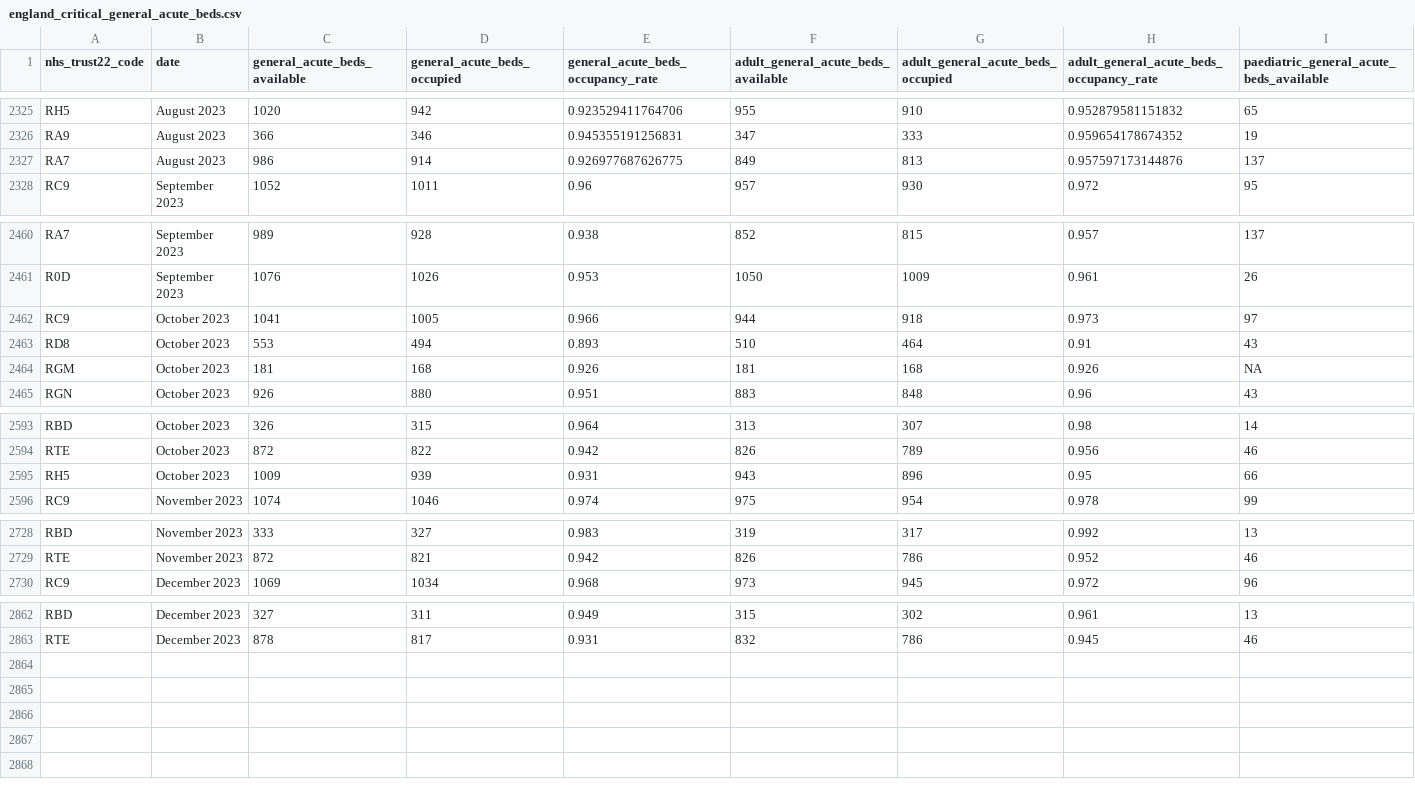
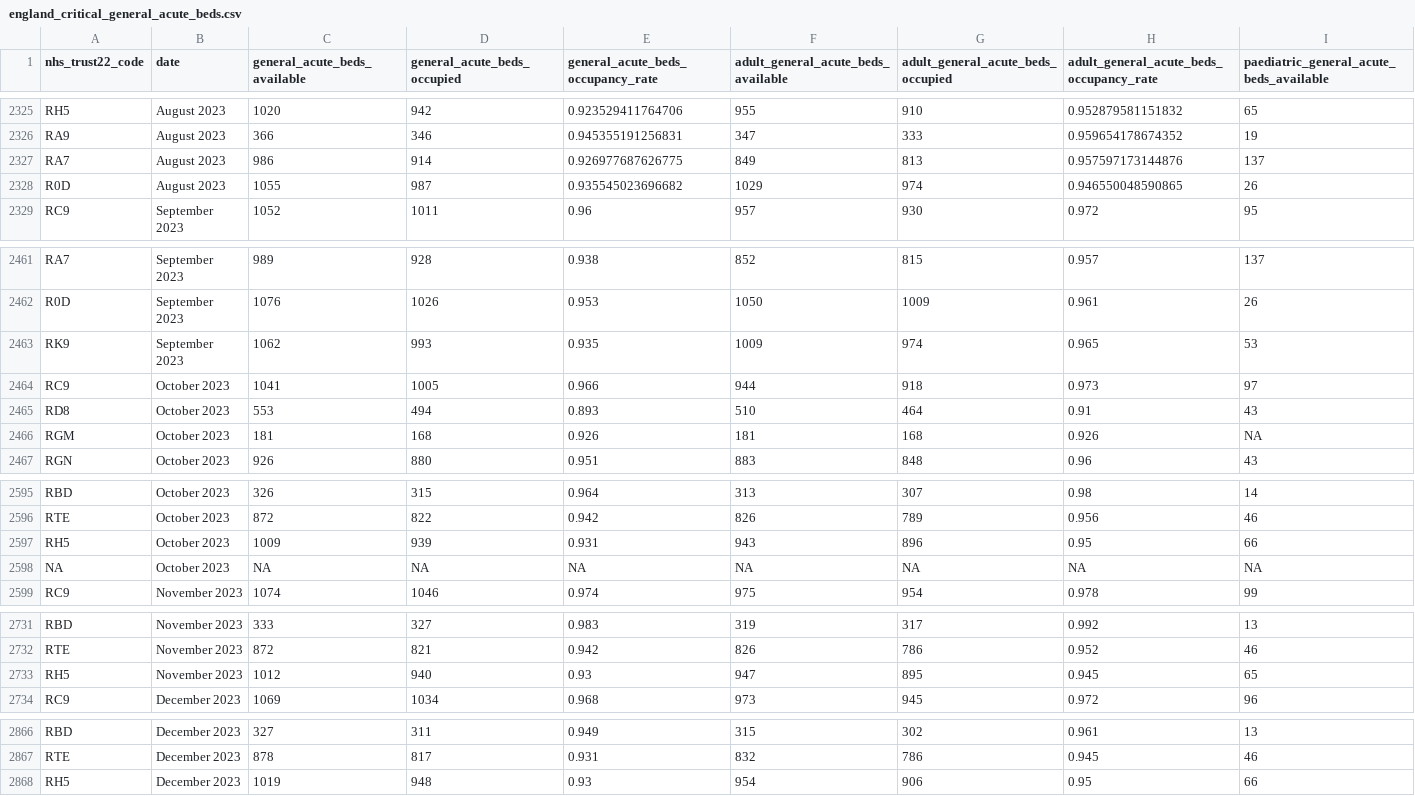
Before and after one commit to humaniverse/healthyr, a CSV file: .broadcast/england_critical_general_acute_beds.csv, drawn as a sheet; only a part is shown, gaps mark what is left out; rows hold the shown columns only; the diff names each change by its address in the sheet, - before the commit and + after, or states it on an @@ line.

```diff
--- a/.broadcast/england_critical_general_acute_beds.csv
+++ b/.broadcast/england_critical_general_acute_beds.csv
+row 2328: R0D | August 2023 | 1055 | 987 | 0.935545023696682 | 1029 | 974 | 0.946550048590865 | 26
+row 2463: RK9 | September 2023 | 1062 | 993 | 0.935 | 1009 | 974 | 0.965 | 53
+row 2598: NA | October 2023 | NA | NA | NA | NA | NA | NA | NA
+row 2733: RH5 | November 2023 | 1012 | 940 | 0.93 | 947 | 895 | 0.945 | 65
+row 2868: RH5 | December 2023 | 1019 | 948 | 0.93 | 954 | 906 | 0.95 | 66
```
Also changed, not shown: .broadcast/scotland_rtt.csv, 8 other files.
